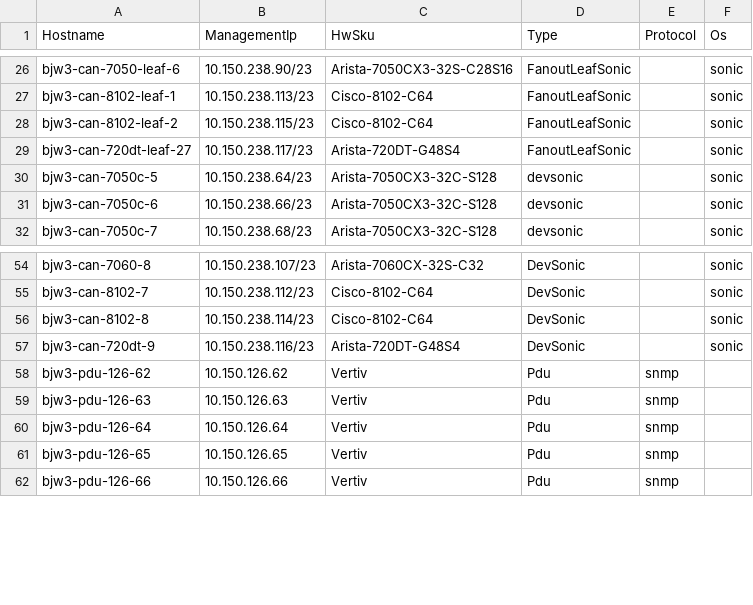
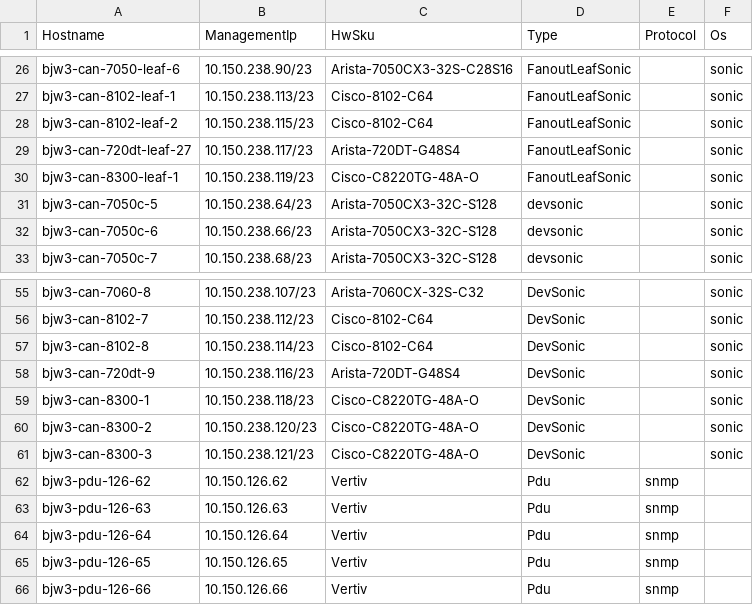
Before and after one commit to Pterosaur/sonic-mgmt, a CSV file: ansible/files/sonic_bjw3_devices.csv, drawn as a sheet; only a part is shown, gaps mark what is left out.

```diff
--- a/ansible/files/sonic_bjw3_devices.csv
+++ b/ansible/files/sonic_bjw3_devices.csv
@@ -29,2 +29,3 @@ bjw3-can-8102-leaf-2,10.150.238.115/23,Cisco-8102-C64,FanoutLeafSonic,,sonic
 bjw3-can-720dt-leaf-27,10.150.238.117/23,Arista-720DT-G48S4,FanoutLeafSonic,,sonic
+bjw3-can-8300-leaf-1,10.150.238.119/23,Cisco-C8220TG-48A-O,FanoutLeafSonic,,sonic
 bjw3-can-7050c-5,10.150.238.64/23,Arista-7050CX3-32C-S128,devsonic,,sonic
@@ -57,2 +58,5 @@ bjw3-can-8102-8,10.150.238.114/23,Cisco-8102-C64,DevSonic,,sonic
 bjw3-can-720dt-9,10.150.238.116/23,Arista-720DT-G48S4,DevSonic,,sonic
+bjw3-can-8300-1,10.150.238.118/23,Cisco-C8220TG-48A-O,DevSonic,,sonic
+bjw3-can-8300-2,10.150.238.120/23,Cisco-C8220TG-48A-O,DevSonic,,sonic
+bjw3-can-8300-3,10.150.238.121/23,Cisco-C8220TG-48A-O,DevSonic,,sonic
 bjw3-pdu-126-62,10.150.126.62,Vertiv,Pdu,snmp,
```
Also changed, not shown: ansible/files/sonic_bjw3_console_links.csv, ansible/files/sonic_bjw3_links.csv, 6 other files.
